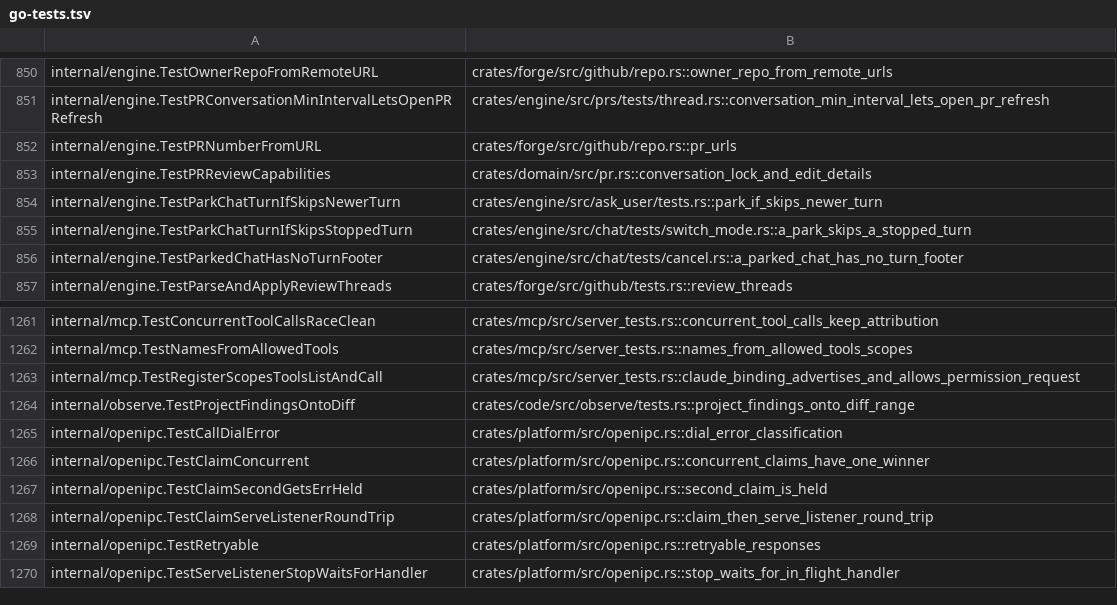
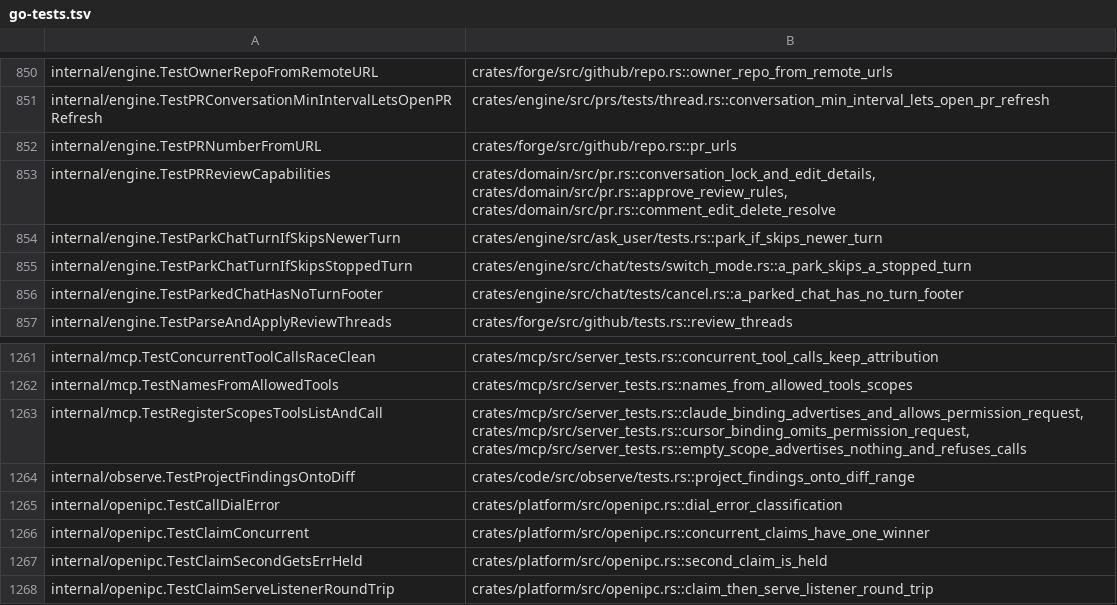
Before and after one commit to celestiaorg/recur, a TSV file: rust/tools/parity-sweep/go-tests.tsv, drawn as a sheet; only a part is shown, gaps mark what is left out; the shorter side is filled out with more unchanged rows.

Commit message:
rust: parity sweep rows may name several Rust tests for one Go test

```diff
--- a/rust/tools/parity-sweep/go-tests.tsv
+++ b/rust/tools/parity-sweep/go-tests.tsv
@@ -852,3 +852,3 @@ internal/engine.TestPRConversationMinIntervalLetsOpenPRRefresh	crates/engine/src
 internal/engine.TestPRNumberFromURL	crates/forge/src/github/repo.rs::pr_urls
-internal/engine.TestPRReviewCapabilities	crates/domain/src/pr.rs::conversation_lock_and_edit_details
+internal/engine.TestPRReviewCapabilities	crates/domain/src/pr.rs::conversation_lock_and_edit_details, crates/domain/src/pr.rs::approve_review_rules, crates/domain/src/pr.rs::comment_edit_delete_resolve
 internal/engine.TestParkChatTurnIfSkipsNewerTurn	crates/engine/src/ask_user/tests.rs::park_if_skips_newer_turn
@@ -1262,3 +1262,3 @@ internal/mcp.TestConcurrentToolCallsRaceClean	crates/mcp/src/server_tests.rs::co
 internal/mcp.TestNamesFromAllowedTools	crates/mcp/src/server_tests.rs::names_from_allowed_tools_scopes
-internal/mcp.TestRegisterScopesToolsListAndCall	crates/mcp/src/server_tests.rs::claude_binding_advertises_and_allows_permission_request
+internal/mcp.TestRegisterScopesToolsListAndCall	crates/mcp/src/server_tests.rs::claude_binding_advertises_and_allows_permission_request, crates/mcp/src/server_tests.rs::cursor_binding_omits_permission_request, crates/mcp/src/server_tests.rs::empty_scope_advertises_nothing_and_refuses_calls
 internal/observe.TestProjectFindingsOntoDiff	crates/code/src/observe/tests.rs::project_findings_onto_diff_range
```
Also changed, not shown: 1 other file.
